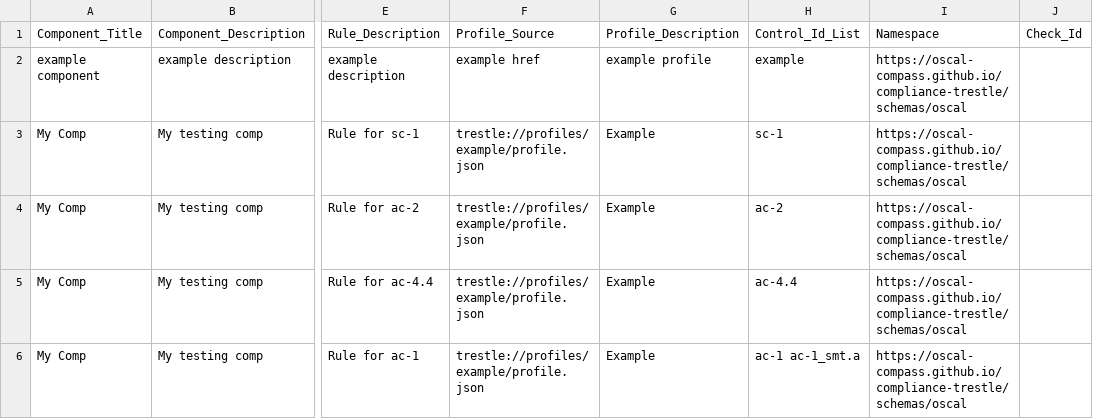
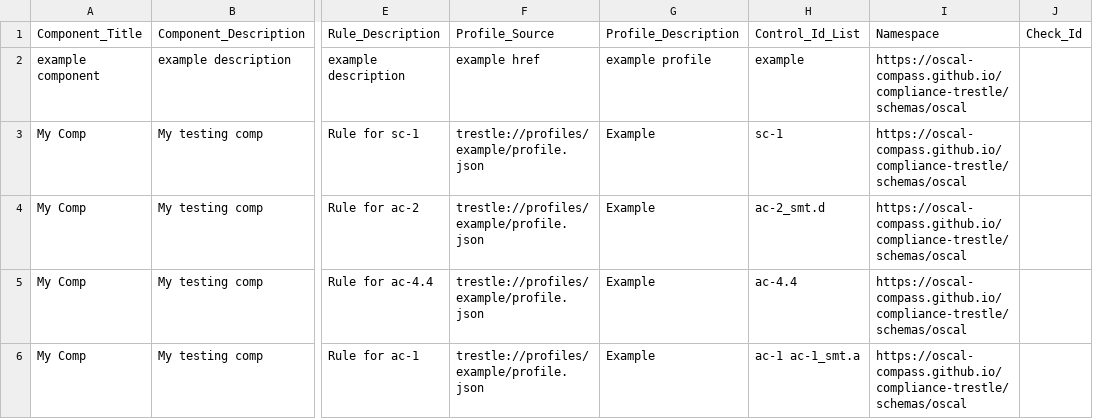
Before and after one commit to jpower432/trestlebot-demo, a CSV file: test_comp.csv, drawn as a sheet; only a part is shown, gaps mark what is left out; the diff names each change by its address in the sheet, - before the commit and + after, or states it on an @@ line.

```diff
--- a/test_comp.csv
+++ b/test_comp.csv
-H4: ac-2
+H4: ac-2_smt.d
```
Also changed, not shown: 1 other file.
